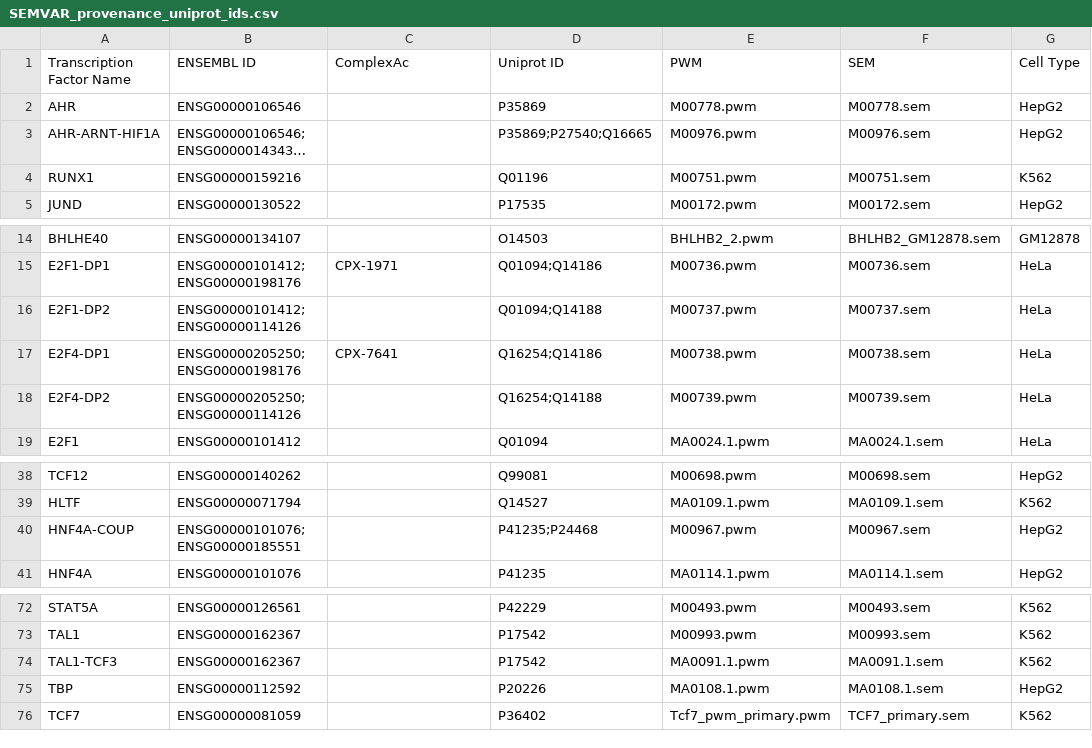
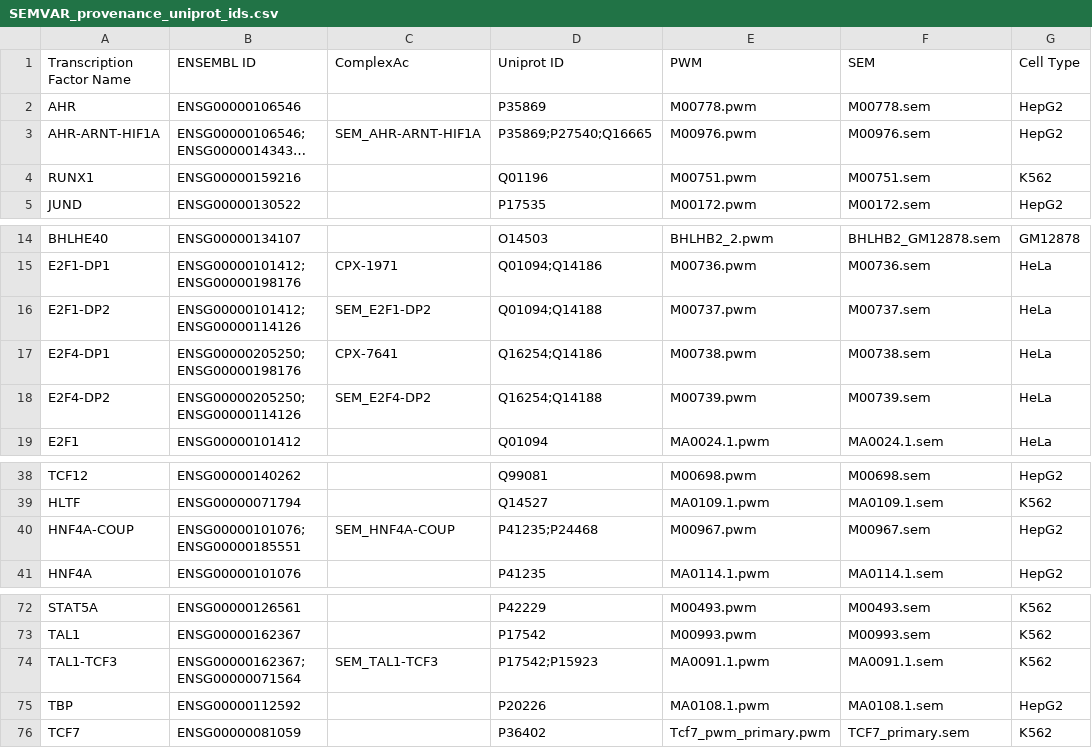
Before and after one commit to IGVF-DACC/igvf-catalog, a CSV file: data/data_loading_support_files/SEMVAR_provenance_uniprot_ids.csv, drawn as a sheet; only a part is shown, gaps mark what is left out; long unchanged cells end in …; the diff names each change by its address in the sheet, - before the commit and + after, or states it on an @@ line.

Commit message:
update mapping file for missing complex

```diff
--- a/data/data_loading_support_files/SEMVAR_provenance_uniprot_ids.csv
+++ b/data/data_loading_support_files/SEMVAR_provenance_uniprot_ids.csv
-C3 (ComplexAc): (empty)
+C3 (ComplexAc): SEM_AHR-ARNT-HIF1A
-C16 (ComplexAc): (empty)
+C16 (ComplexAc): SEM_E2F1-DP2
-C18 (ComplexAc): (empty)
+C18 (ComplexAc): SEM_E2F4-DP2
-C40 (ComplexAc): (empty)
+C40 (ComplexAc): SEM_HNF4A-COUP
-B74 (ENSEMBL ID): ENSG00000162367
+B74 (ENSEMBL ID): ENSG00000162367;ENSG00000071564
-C74 (ComplexAc): (empty)
+C74 (ComplexAc): SEM_TAL1-TCF3
-D74 (Uniprot ID): P17542
+D74 (Uniprot ID): P17542;P15923
```
